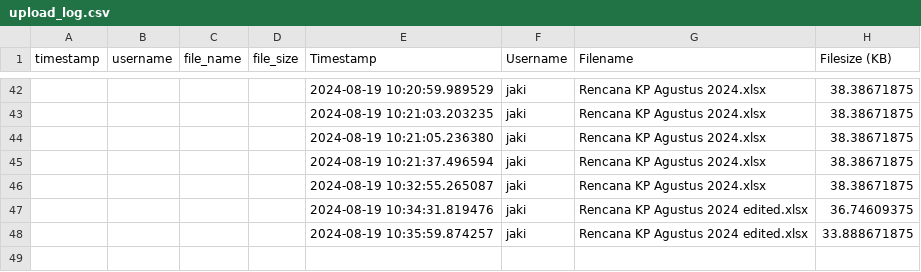
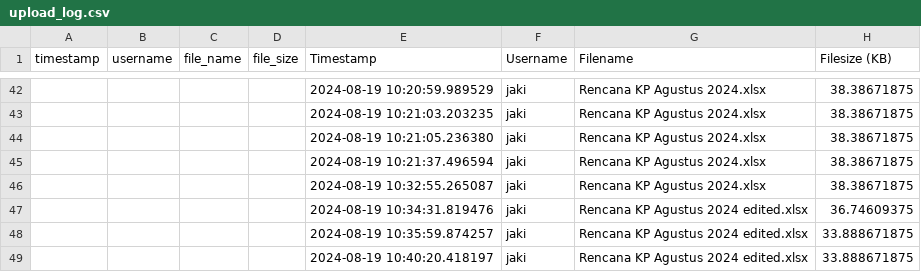
Before and after one commit to RazzaqNaufal/Balmon-Streamlit, a CSV file: Streamlit/upload_log.csv, drawn as a sheet; only a part is shown, gaps mark what is left out; the diff names each change by its address in the sheet, - before the commit and + after, or states it on an @@ line.

```diff
--- a/Streamlit/upload_log.csv
+++ b/Streamlit/upload_log.csv
+row 49:  |  |  |  | 2024-08-19 10:40:20.418197 | jaki | Rencana KP Agustus 2024 edited.xlsx | 33.888671875
```
Also changed, not shown: 1 other file.
